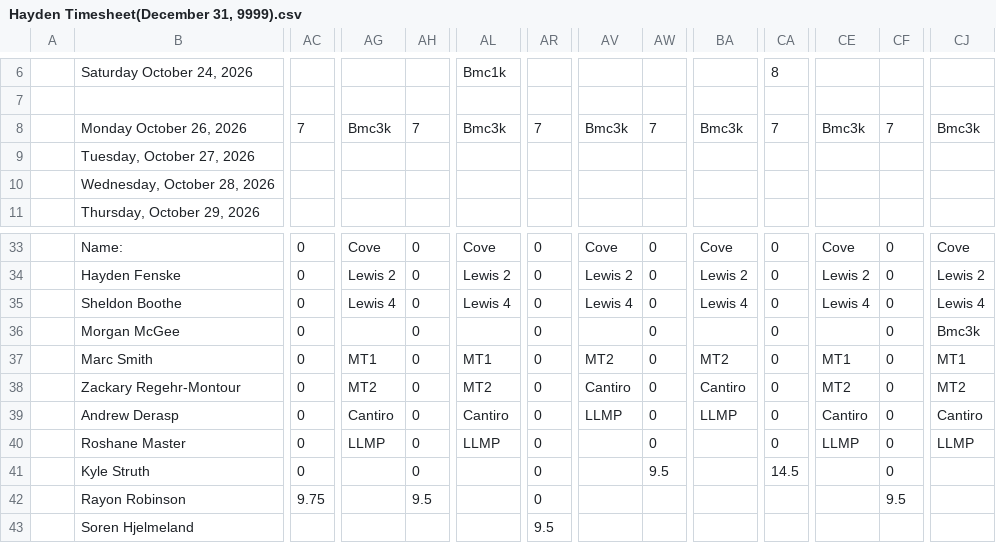
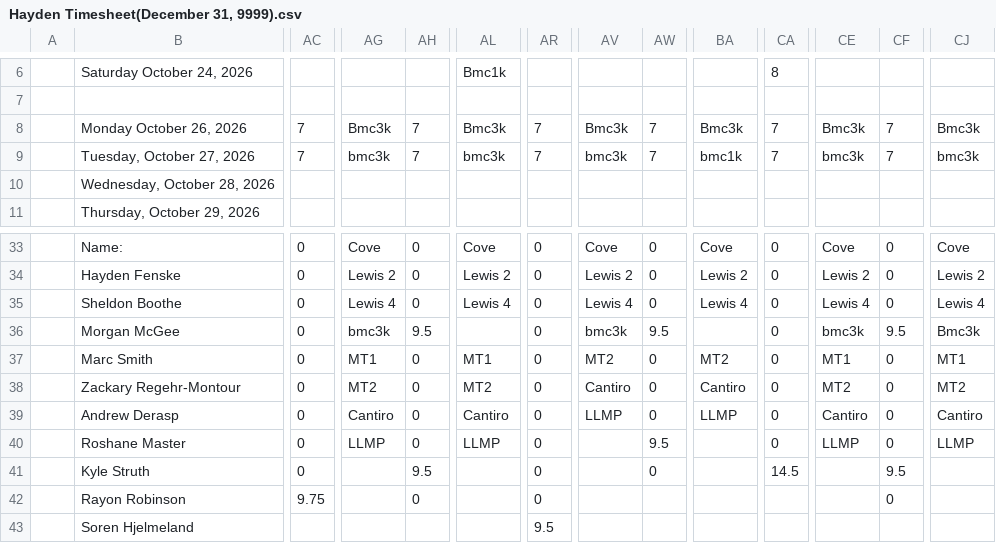
Before and after one commit to lyndon-weber-LLC/headcount-dashboard, a CSV file: data/live/Hayden Timesheet(December 31, 9999).csv, drawn as a sheet; only a part is shown, gaps mark what is left out; removed rows and columns are numbered as before the commit, all else as after; rows hold the shown columns only; the diff names each change by its address in the sheet, - before the commit and + after, or states it on an @@ line.

```diff
--- a/data/live/Hayden Timesheet(December 31, 9999).csv
+++ b/data/live/Hayden Timesheet(December 31, 9999).csv
-row 9:  | Tuesday, October 27, 2026
+row 9:  | Tuesday, October 27, 2026 | 7 | bmc3k | 7 | bmc3k | 7 | bmc3k | 7 | bmc1k | 7 | bmc3k | 7 | bmc3k
-AG36: (empty)
+AG36: bmc3k
-AH36: 0
+AH36: 9.5
-AV36: (empty)
+AV36: bmc3k
-AW36: 0
+AW36: 9.5
-CE36: (empty)
+CE36: bmc3k
-CF36: 0
+CF36: 9.5
-AW40: 0
+AW40: 9.5
-AH41: 0
+AH41: 9.5
-AW41: 9.5
+AW41: 0
-CF41: 0
+CF41: 9.5
-AH42: 9.5
+AH42: 0
-CF42: 9.5
+CF42: 0
```
Also changed, not shown: data/live/Devon Mcinroy Timesheet(December 31, 9999).csv, data/live/Sam Brent Timesheet(June 30, 2026).csv, 1 other file.
